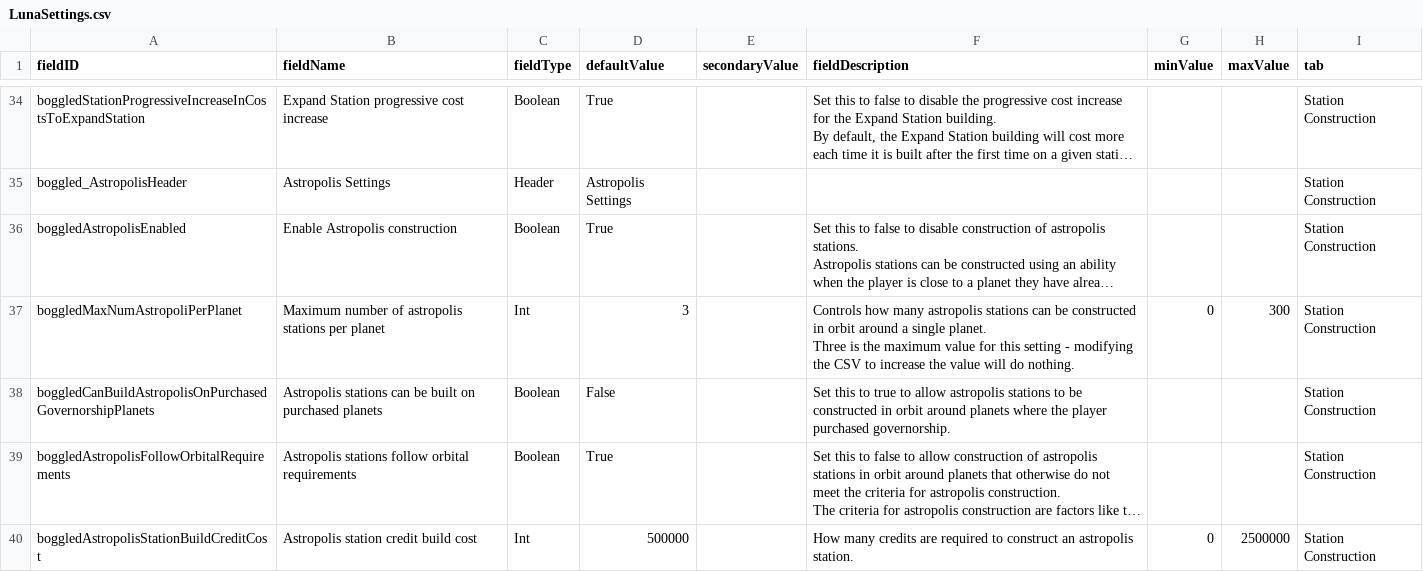
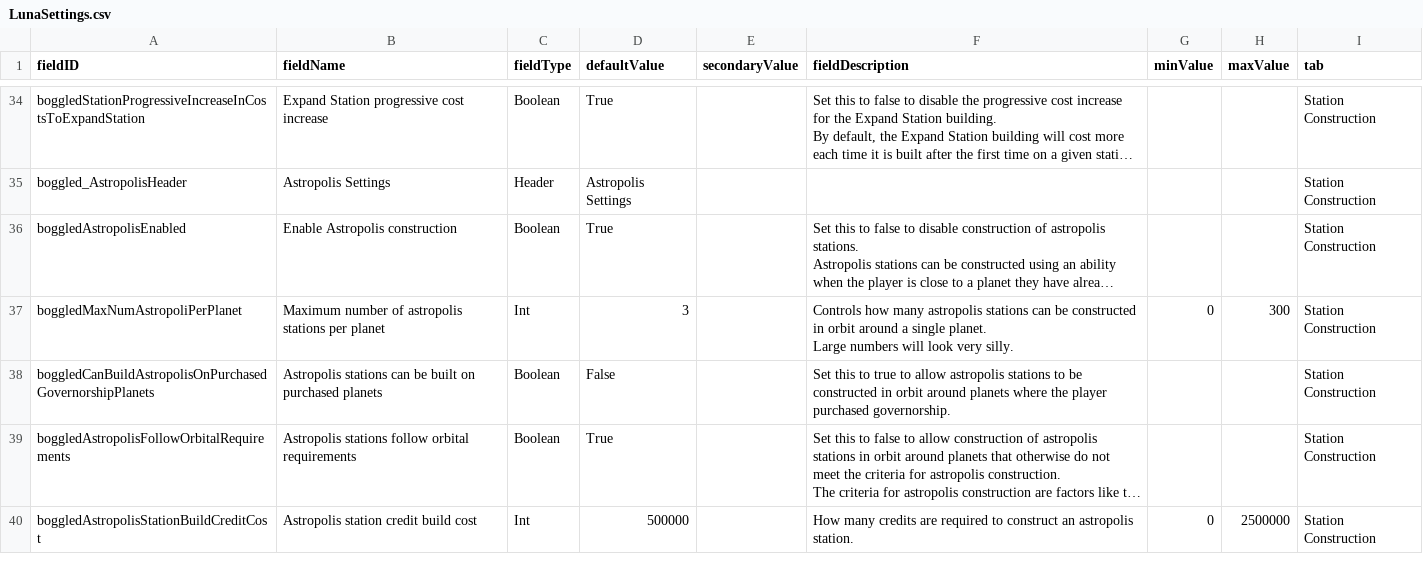
Before and after one commit to boggledstarsector/TASC, a CSV file: data/config/LunaSettings.csv, drawn as a sheet; only a part is shown, gaps mark what is left out; long unchanged cells end in …; ↵ is a line break in a cell; the diff names each change by its address in the sheet, - before the commit and + after, or states it on an @@ line.

Commit message:
Max astropolis setting works. Fixed bug in station name sorting algorithm. Updated note on the LunaLib setting. Large numbers of stations look very silly

```diff
--- a/data/config/LunaSettings.csv
+++ b/data/config/LunaSettings.csv
-F37 (fieldDescription): …single planet. ↵ Three is the maximum value for this setting - modifying the CSV to increase the value will do nothing.
+F37 (fieldDescription): …single planet. ↵ Large numbers will look very silly.
```
Also changed, not shown: data/campaign/terraforming/terraforming_requirement.csv, 3 other files.
